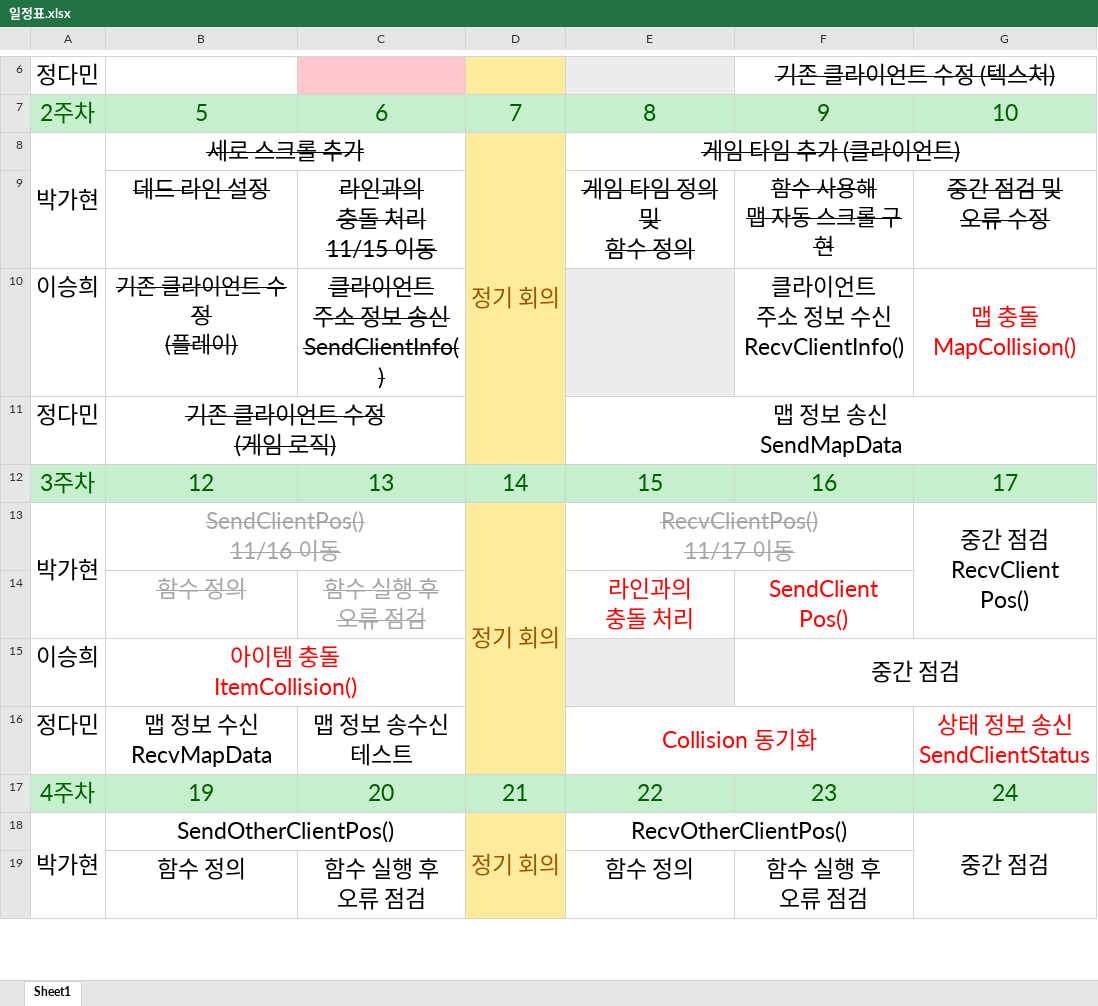
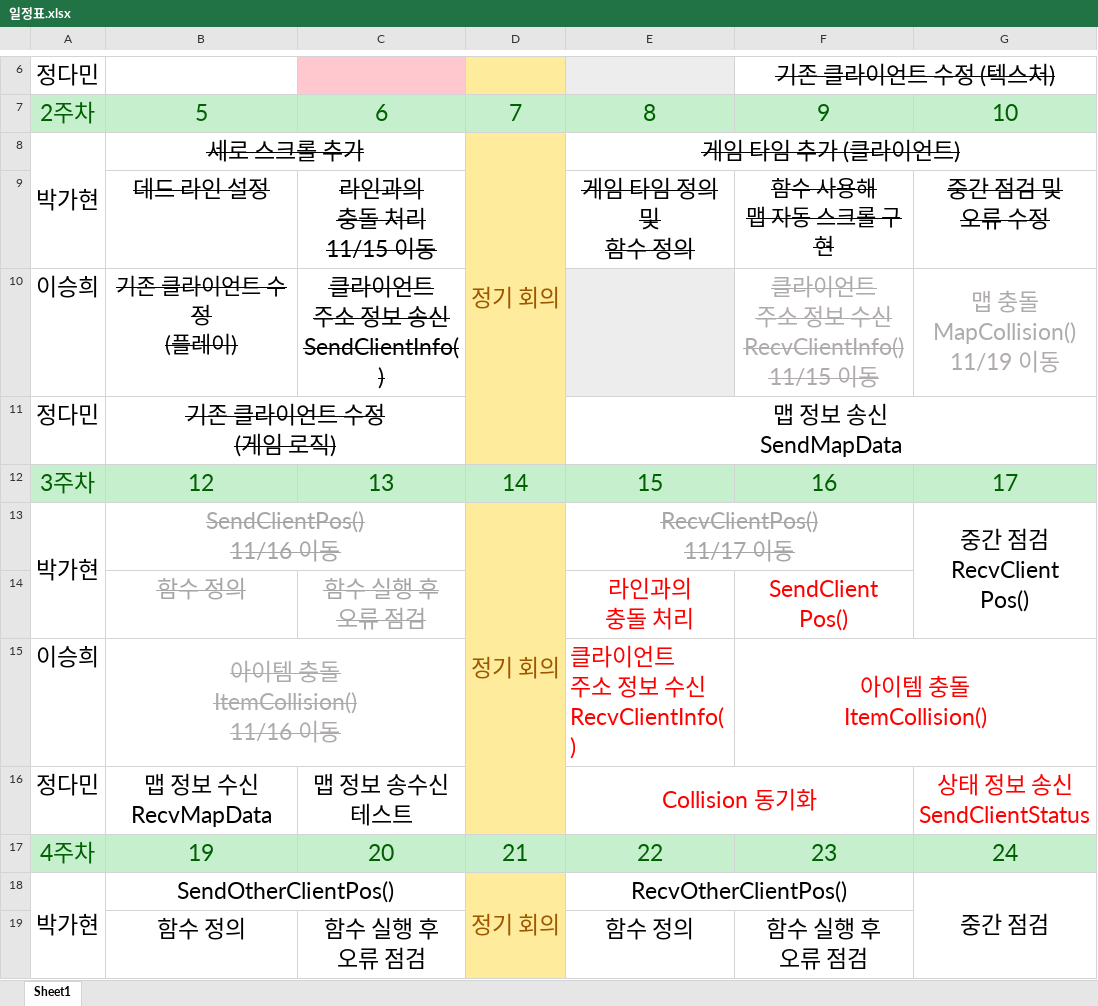
Before and after one commit to 2023NGP/To_Be_A_Butterfly, an Excel workbook: Docs/일정표.xlsx, sheet Sheet1, drawn as a sheet; only a part is shown, gaps mark what is left out; values as stored, in another font and other column widths than the file's, no borders; ↵ is a line break in a cell; the diff covers the shown part only; the diff names each change by its address in the sheet, - before the commit and + after, or states it on an @@ line.

Commit message:
2-3주차 일정표 변경

```diff
--- a/Docs/일정표.xlsx (sheet Sheet1)
+++ b/Docs/일정표.xlsx (sheet Sheet1)
-F10: 클라이언트 ↵ 주소 정보 수신 ↵ RecvClientInfo()
+F10: 클라이언트 ↵ 주소 정보 수신 ↵ RecvClientInfo() ↵ 11/15 이동
@@ F10 strikethrough: off → on, text colour: black → #AFABAB @@
-G10: 맵 충돌 ↵ MapCollision()
+G10: 맵 충돌 ↵ MapCollision() ↵ 11/19 이동
-G10 text colour: #FF0000
+G10 text colour: #AFABAB
-B15: 아이템 충돌 ↵ ItemCollision()
+B15: 아이템 충돌 ↵ ItemCollision() ↵ 11/16 이동
@@ B15 strikethrough: off → on, text colour: #FF0000 → #AFABAB @@
-E15: (empty)
+E15: 클라이언트 ↵ 주소 정보 수신 ↵ RecvClientInfo()
-E15 fill: #EDEDED
+E15 fill: none
-F15: 중간 점검
+F15: 아이템 충돌 ↵ ItemCollision()
-F15 text colour: black
+F15 text colour: #FF0000
```
Also changed, not shown: 2 edited cells, cell formats and merged cells elsewhere in this sheet.
